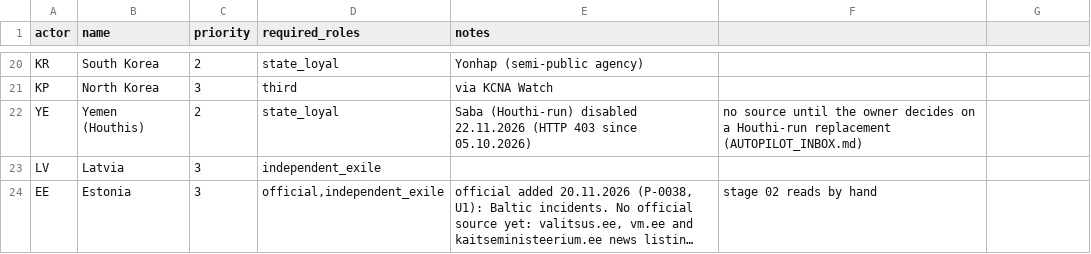
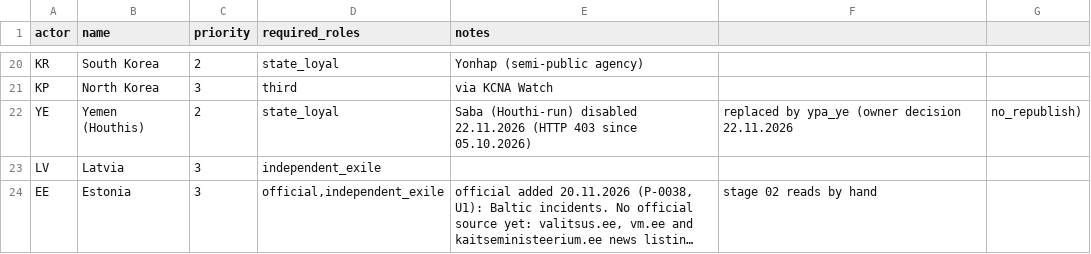
Before and after one commit to pstepien-labs/worldstate-forecast, a CSV file: sources/harvest/source_universe.csv, drawn as a sheet; only a part is shown, gaps mark what is left out; long unchanged cells end in ….

```diff
--- a/sources/harvest/source_universe.csv
+++ b/sources/harvest/source_universe.csv
@@ -21,3 +21,3 @@ KR;South Korea;2;state_loyal;Yonhap (semi-public agency)
 KP;North Korea;3;third;via KCNA Watch
-YE;Yemen (Houthis);2;state_loyal;Saba (Houthi-run) disabled 22.11.2026 (HTTP 403 since 05.10.2026); no source until the owner decides on a Houthi-run replacement (AUTOPILOT_INBOX.md)
+YE;Yemen (Houthis);2;state_loyal;Saba (Houthi-run) disabled 22.11.2026 (HTTP 403 since 05.10.2026); replaced by ypa_ye (owner decision 22.11.2026; no_republish)
 LV;Latvia;3;independent_exile;
```
Also changed, not shown: sources/harvest/feeds.csv, 4 other files.
